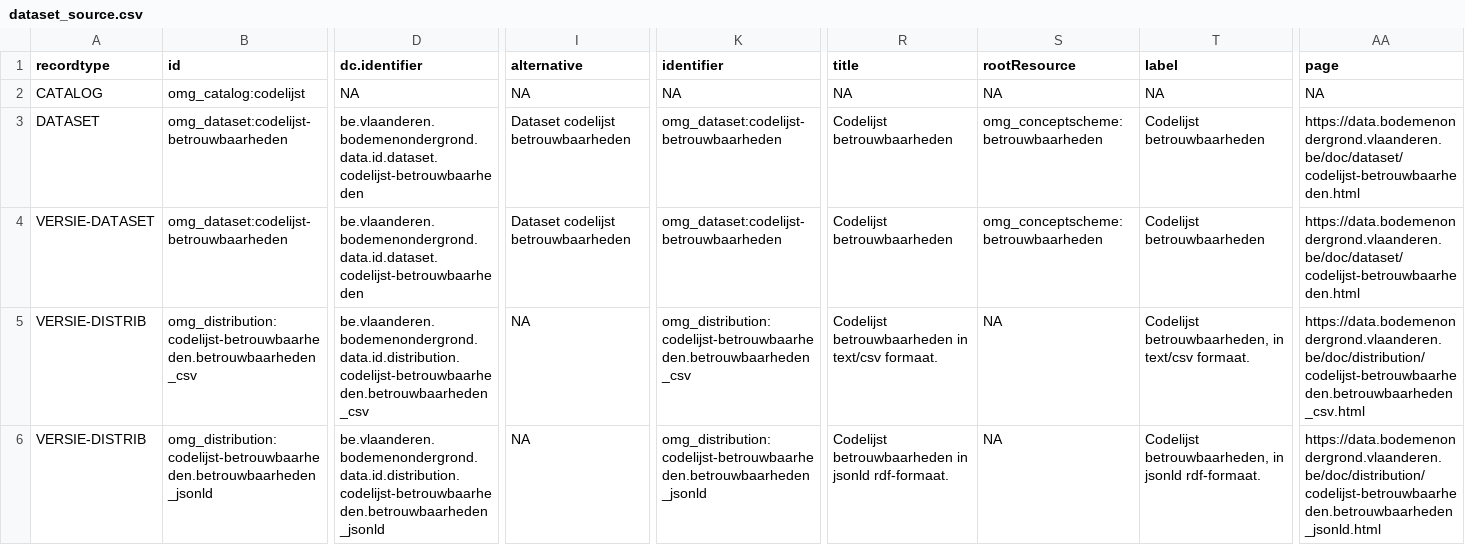
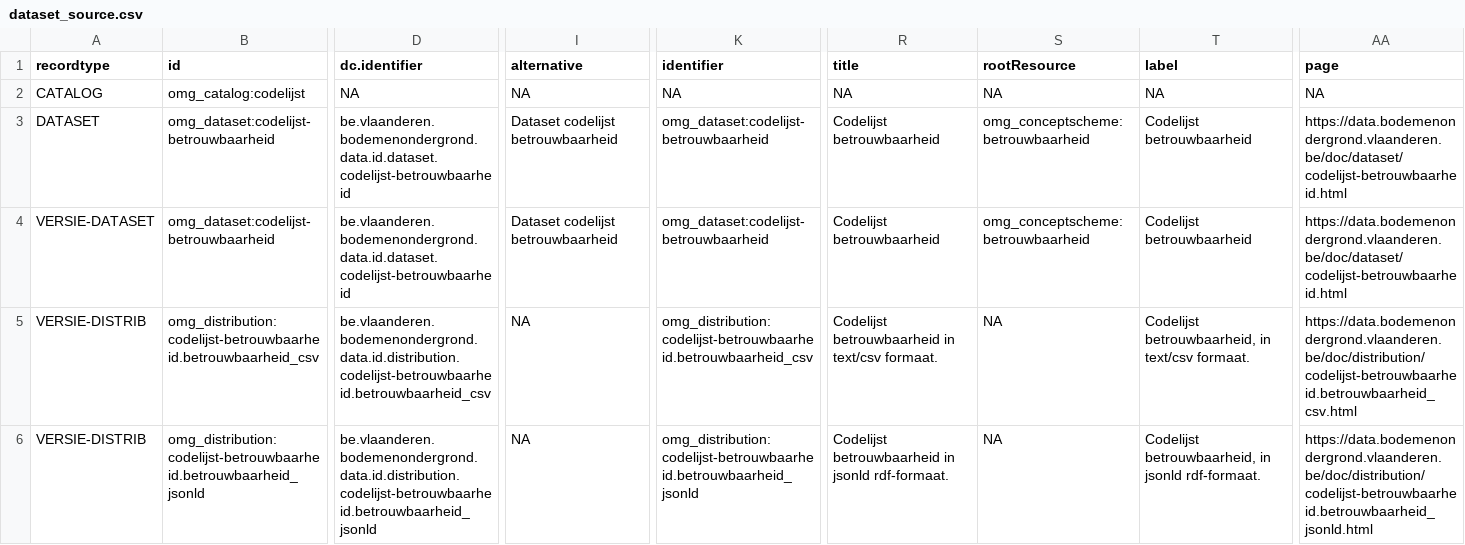
Before and after one commit to bodemenondergrond/codelijst-betrouwbaarheid, a CSV file: src/main/resources/source/dataset_source.csv, drawn as a sheet; only a part is shown, gaps mark what is left out; the diff covers the shown part only; the diff names each change by its address in the sheet, - before the commit and + after, or states it on an @@ line.

```diff
--- a/src/main/resources/source/dataset_source.csv
+++ b/src/main/resources/source/dataset_source.csv
-B3:B4 (id): omg_dataset:codelijst-betrouwbaarheden
+B3:B4 (id): omg_dataset:codelijst-betrouwbaarheid
-D3:D4 (dc.identifier): be.vlaanderen.bodemenondergrond.data.id.dataset.codelijst-betrouwbaarheden
+D3:D4 (dc.identifier): be.vlaanderen.bodemenondergrond.data.id.dataset.codelijst-betrouwbaarheid
-I3:I4 (alternative): Dataset codelijst betrouwbaarheden
+I3:I4 (alternative): Dataset codelijst betrouwbaarheid
-K3:K4 (identifier): omg_dataset:codelijst-betrouwbaarheden
+K3:K4 (identifier): omg_dataset:codelijst-betrouwbaarheid
-R3:R4 (title): Codelijst betrouwbaarheden
+R3:R4 (title): Codelijst betrouwbaarheid
-S3:S4 (rootResource): omg_conceptscheme:betrouwbaarheden
+S3:S4 (rootResource): omg_conceptscheme:betrouwbaarheid
-T3:T4 (label): Codelijst betrouwbaarheden
+T3:T4 (label): Codelijst betrouwbaarheid
-AA3:AA4 (page): https://data.bodemenondergrond.vlaanderen.be/doc/dataset/codelijst-betrouwbaarheden.html
+AA3:AA4 (page): https://data.bodemenondergrond.vlaanderen.be/doc/dataset/codelijst-betrouwbaarheid.html
-B5 (id): omg_distribution:codelijst-betrouwbaarheden.betrouwbaarheden_csv
+B5 (id): omg_distribution:codelijst-betrouwbaarheid.betrouwbaarheid_csv
-D5 (dc.identifier): be.vlaanderen.bodemenondergrond.data.id.distribution.codelijst-betrouwbaarheden.betrouwbaarheden_csv
+D5 (dc.identifier): be.vlaanderen.bodemenondergrond.data.id.distribution.codelijst-betrouwbaarheid.betrouwbaarheid_csv
-K5 (identifier): omg_distribution:codelijst-betrouwbaarheden.betrouwbaarheden_csv
+K5 (identifier): omg_distribution:codelijst-betrouwbaarheid.betrouwbaarheid_csv
-R5 (title): Codelijst betrouwbaarheden in text/csv…
+R5 (title): Codelijst betrouwbaarheid in text/csv…
-T5 (label): Codelijst betrouwbaarheden, in text/csv…
+T5 (label): Codelijst betrouwbaarheid, in text/csv…
-AA5 (page): https://data.bodemenondergrond.vlaanderen.be/doc/distribution/codelijst-betrouwbaarheden.betrouwbaarheden_csv.html
+AA5 (page): https://data.bodemenondergrond.vlaanderen.be/doc/distribution/codelijst-betrouwbaarheid.betrouwbaarheid_csv.html
-B6 (id): omg_distribution:codelijst-betrouwbaarheden.betrouwbaarheden_jsonld
+B6 (id): omg_distribution:codelijst-betrouwbaarheid.betrouwbaarheid_jsonld
-D6 (dc.identifier): be.vlaanderen.bodemenondergrond.data.id.distribution.codelijst-betrouwbaarheden.betrouwbaarheden_jsonld
+D6 (dc.identifier): be.vlaanderen.bodemenondergrond.data.id.distribution.codelijst-betrouwbaarheid.betrouwbaarheid_jsonld
-K6 (identifier): omg_distribution:codelijst-betrouwbaarheden.betrouwbaarheden_jsonld
+K6 (identifier): omg_distribution:codelijst-betrouwbaarheid.betrouwbaarheid_jsonld
-R6 (title): Codelijst betrouwbaarheden in jsonld…
+R6 (title): Codelijst betrouwbaarheid in jsonld…
-T6 (label): Codelijst betrouwbaarheden, in jsonld…
+T6 (label): Codelijst betrouwbaarheid, in jsonld…
-AA6 (page): https://data.bodemenondergrond.vlaanderen.be/doc/distribution/codelijst-betrouwbaarheden.betrouwbaarheden_jsonld.html
+AA6 (page): https://data.bodemenondergrond.vlaanderen.be/doc/distribution/codelijst-betrouwbaarheid.betrouwbaarheid_jsonld.html
```
Also changed, not shown: 42 edited cells elsewhere in this file, src/main/resources/source/codelijst_source.csv, 31 other files.
